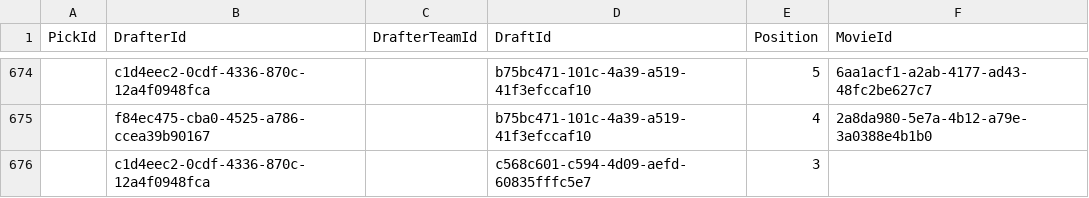
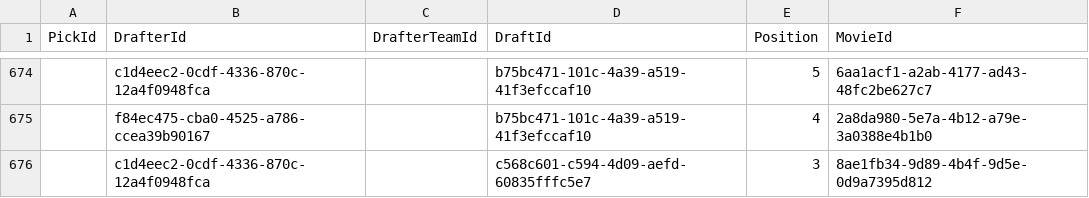
Before and after one commit to hmsiegel/ScreenDrafts, a CSV file: src/screendrafts.api/data/vetoes.csv, drawn as a sheet; only a part is shown, gaps mark what is left out.

```diff
--- a/src/screendrafts.api/data/vetoes.csv
+++ b/src/screendrafts.api/data/vetoes.csv
@@ -675,2 +675,2 @@
 ,f84ec475-cba0-4525-a786-ccea39b90167,,b75bc471-101c-4a39-a519-41f3efccaf10,4,2a8da980-5e7a-4b12-a79e-3a0388e4b1b0
-,c1d4eec2-0cdf-4336-870c-12a4f0948fca,,c568c601-c594-4d09-aefd-60835fffc5e7,3,
+,c1d4eec2-0cdf-4336-870c-12a4f0948fca,,c568c601-c594-4d09-aefd-60835fffc5e7,3,8ae1fb34-9d89-4b4f-9d5e-0d9a7395d812
```
Also changed, not shown: src/screendrafts.api/data/draft_picks.csv, 5 other files.
